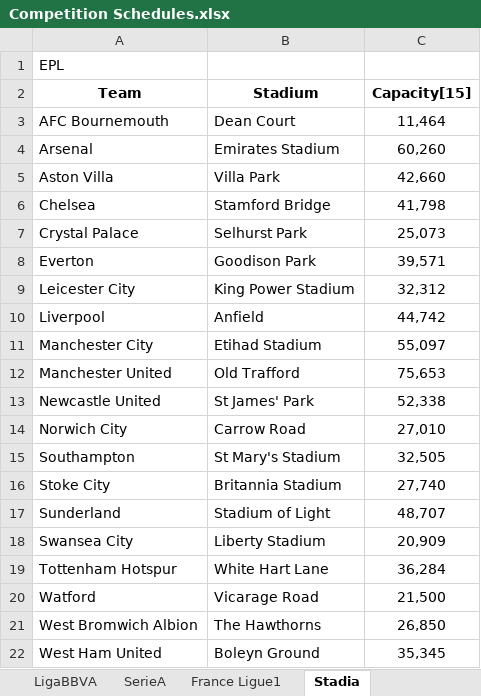
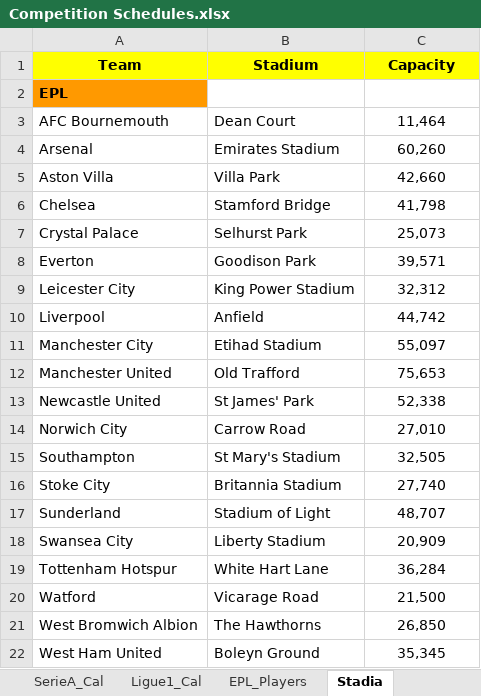
Before and after one commit to yenngvp/live-football, an Excel workbook: assets/files/data/Competition Schedules.xlsx, sheet Stadia, drawn as a sheet; values as stored, in another font and other column widths than the file's, no borders; charts and pictures not drawn; removed rows and columns are numbered as before the commit, all else as after; the diff names each change by its address in the sheet, - before the commit and + after, or states it on an @@ line.

Commit message:
Import teams, calendars and players

```diff
--- a/assets/files/data/Competition Schedules.xlsx (sheet Stadia)
+++ b/assets/files/data/Competition Schedules.xlsx (sheet Stadia)
-sheet tab: LigaBBVA
-sheet tab: SerieA
-sheet tab: France Ligue1
+row 1: Team | Stadium | Capacity
@@ A2 fill: none → #FF9900, bold: off → on @@
-row 2: Team | Stadium | Capacity[15]
```
Also changed, not shown: sheet Ligue1_Cal, sheet SerieA_Cal, sheet Personels_Kits, sheet Club_Refs, sheet EPL_Players, other sheet tabs, 6 other files.
